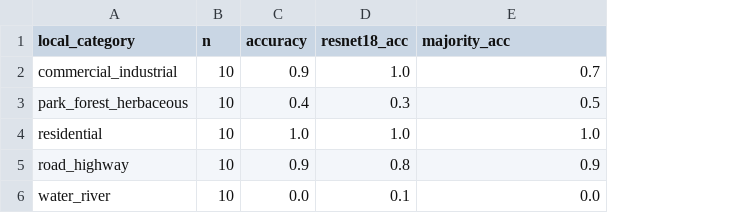
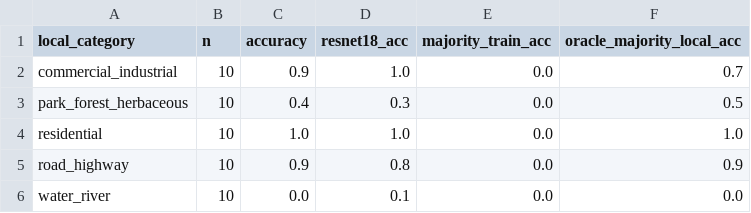
Before and after one commit to JohnPoole3rd/veritas, a CSV file: artifacts/metrics/local_by_category.csv, drawn as a sheet; addresses are those after the commit; the diff names each change by its address in the sheet, - before the commit and + after, or states it on an @@ line.

```diff
--- a/artifacts/metrics/local_by_category.csv
+++ b/artifacts/metrics/local_by_category.csv
+column E (majority_train_acc), rows 2-6: all 0.0
-F1: majority_acc
+F1: oracle_majority_local_acc
```
Also changed, not shown: artifacts/metrics/caption_classification_test.csv, artifacts/metrics/caption_classification_val.csv, 23 other files.
